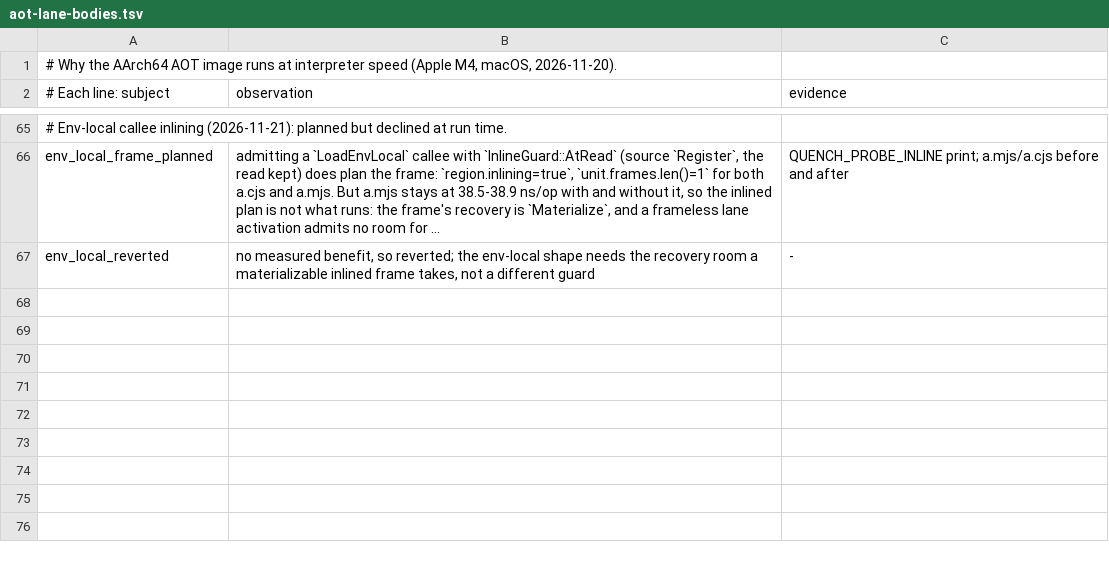
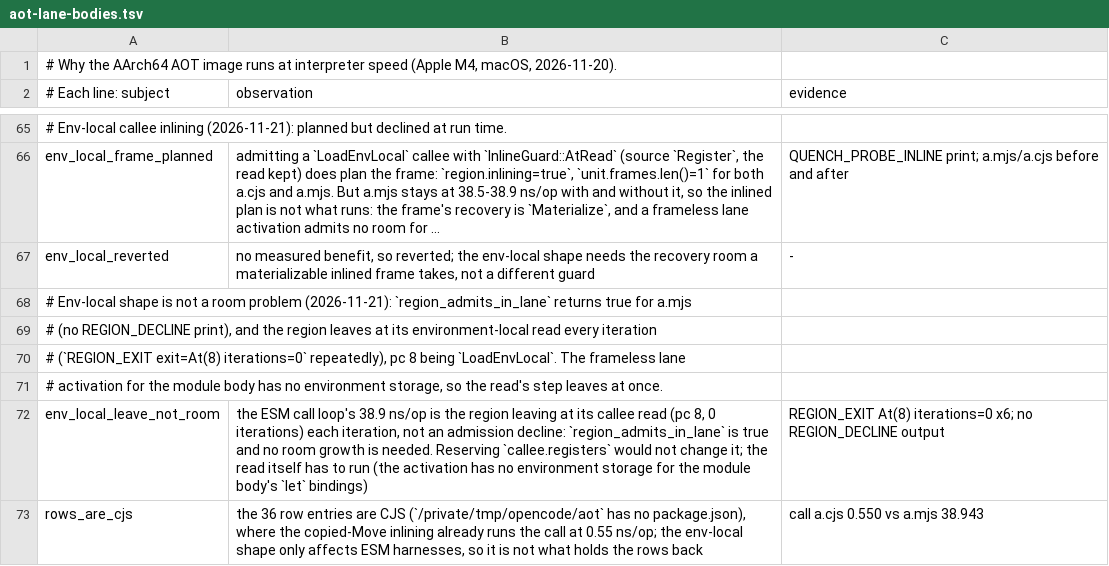
Before and after one commit to butaji/quench, a TSV file: research/aot/arm64/aot-lane-bodies.tsv, drawn as a sheet; only a part is shown, gaps mark what is left out; long unchanged cells end in …; the diff names each change by its address in the sheet, - before the commit and + after, or states it on an @@ line.

Commit message:
The env-local shape leaves at its read, it is not declined for room
`region_admits_in_lane` returns true for a.mjs (no REGION_DECLINE output), and the region leaves
at its environment-local callee read every iteration (`REGION_EXIT exit=At(8) iterations=0`
repeatedly; pc 8 is `LoadEnvLocal`): the frameless lane activation for the module body has no
environment storage, so the read's step leaves at once. Reserving `callee.registers` past the
window — the step named for this turn — cannot change that; the read itself has to run.

The row entries are CJS (no package.json under /private/tmp/opencode/aot), where the
copied-Move inlining already runs the call at 0.550 ns/op; the env-local shape only affects ESM
harnesses, so it is not what holds the rows back. Recorded in
research/aot/arm64/aot-lane-bodies.tsv.

```diff
--- a/research/aot/arm64/aot-lane-bodies.tsv
+++ b/research/aot/arm64/aot-lane-bodies.tsv
+row 68: # Env-local shape is not a room problem (2026-11-21): `region_admits_in_lane` returns true for a.mjs
+row 69: # (no REGION_DECLINE print), and the region leaves at its environment-local read every iteration
+row 70: # (`REGION_EXIT exit=At(8) iterations=0` repeatedly), pc 8 being `LoadEnvLocal`. The frameless lane
+row 71: # activation for the module body has no environment storage, so the read's step leaves at once.
+row 72: env_local_leave_not_room | the ESM call loop's 38.9 ns/op is the region leaving at its callee read (pc 8, 0 iterations) each iteration, not an admission decline: `region_admits_in_lane` is true and no room growth is needed. Reserving `callee.registers` would not change it; the read itself has to run (the activation has no environment storage for the module body's `let` bindings) | REGION_EXIT At(8) iterations=0 x6; no REGION_DECLINE output
+row 73: rows_are_cjs | the 36 row entries are CJS (`/private/tmp/opencode/aot` has no package.json), where the copied-Move inlining already runs the call at 0.55 ns/op; the env-local shape only affects ESM harnesses, so it is not what holds the rows back | call a.cjs 0.550 vs a.mjs 38.943
```
